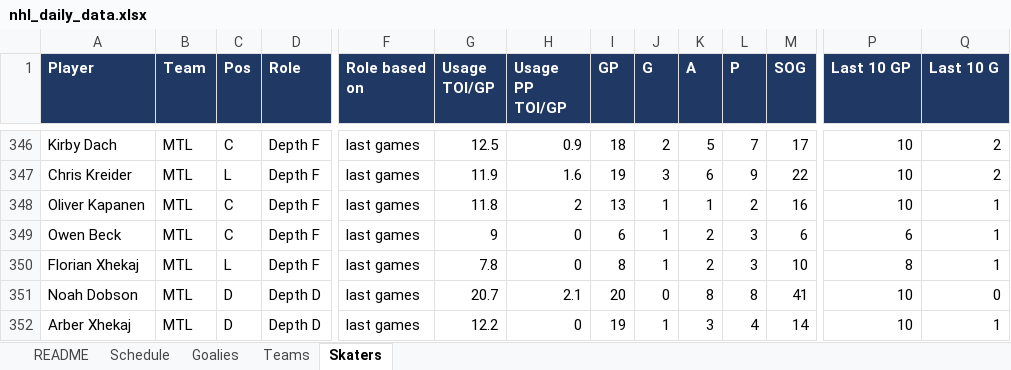
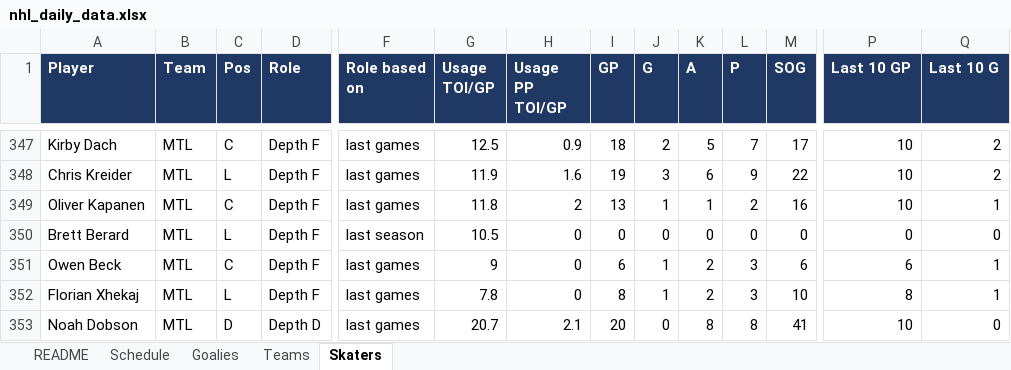
Before and after one commit to vimmer77/nhl-data, an Excel workbook: output/nhl_daily_data.xlsx, sheet Skaters, drawn as a sheet; only a part is shown, gaps mark what is left out; the shorter side is filled out with more unchanged rows; values as stored, in another font and other column widths than the file's, no borders; rows hold the shown columns only; the diff covers the shown part only; the diff names each change by its address in the sheet, - before the commit and + after, or states it on an @@ line.

```diff
--- a/output/nhl_daily_data.xlsx (sheet Skaters)
+++ b/output/nhl_daily_data.xlsx (sheet Skaters)
+row 350: Brett Berard | MTL | L | Depth F | last season | 10.5 | 0 | 0 | 0 | 0 | 0 | 0 | 0 | 0
```
Also changed, not shown: 3 added rows, 1 removed row and 7 edited cells elsewhere in this sheet, sheet Teams, sheet README, 7 other files.
